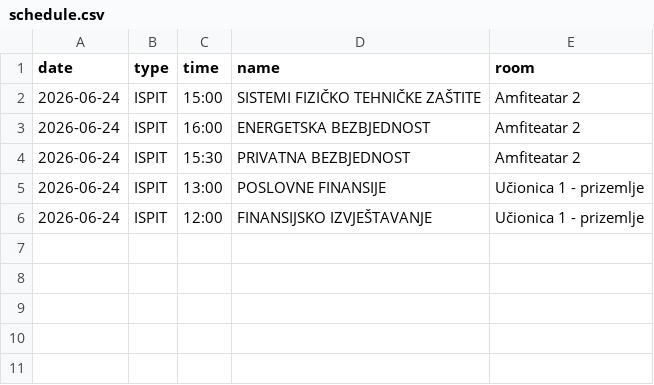
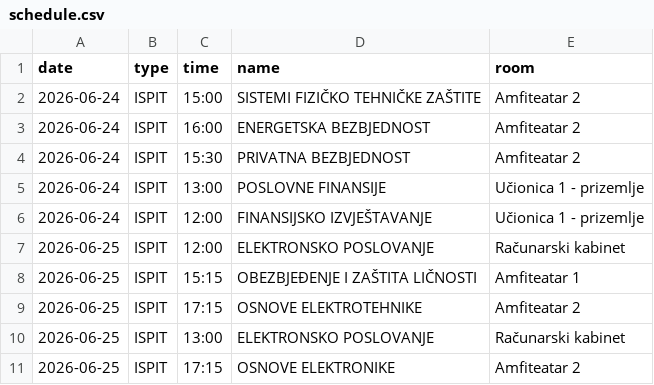
Before and after one commit to vptsdoweb-hub/raspored, a CSV file: schedule.csv, drawn as a sheet; the diff names each change by its address in the sheet, - before the commit and + after, or states it on an @@ line.

Commit message:
Update schedule.csv

```diff
--- a/schedule.csv
+++ b/schedule.csv
+row 7: 2026-06-25 | ISPIT | 12:00 | ELEKTRONSKO POSLOVANJE | Računarski kabinet
+row 8: 2026-06-25 | ISPIT | 15:15 | OBEZBJEĐENJE I ZAŠTITA LIČNOSTI | Amfiteatar 1
+row 9: 2026-06-25 | ISPIT | 17:15 | OSNOVE ELEKTROTEHNIKE | Amfiteatar 2
+row 10: 2026-06-25 | ISPIT | 13:00 | ELEKTRONSKO POSLOVANJE | Računarski kabinet
+row 11: 2026-06-25 | ISPIT | 17:15 | OSNOVE ELEKTRONIKE | Amfiteatar 2
```
